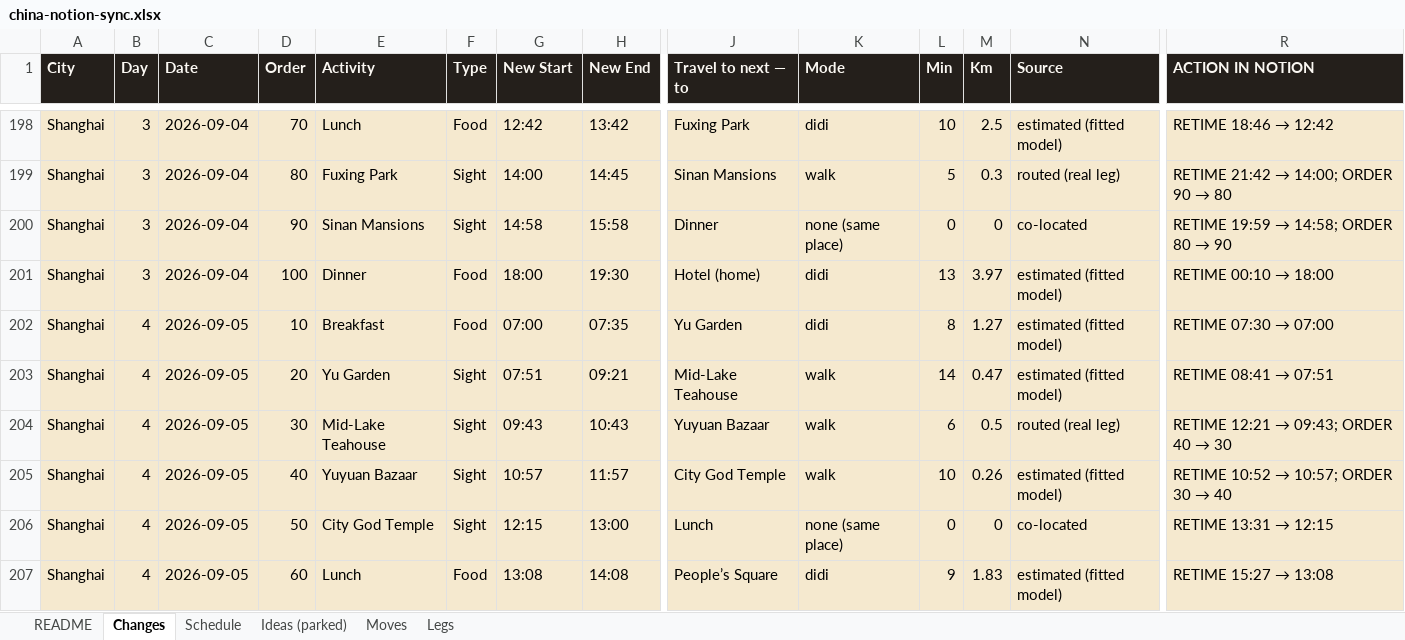
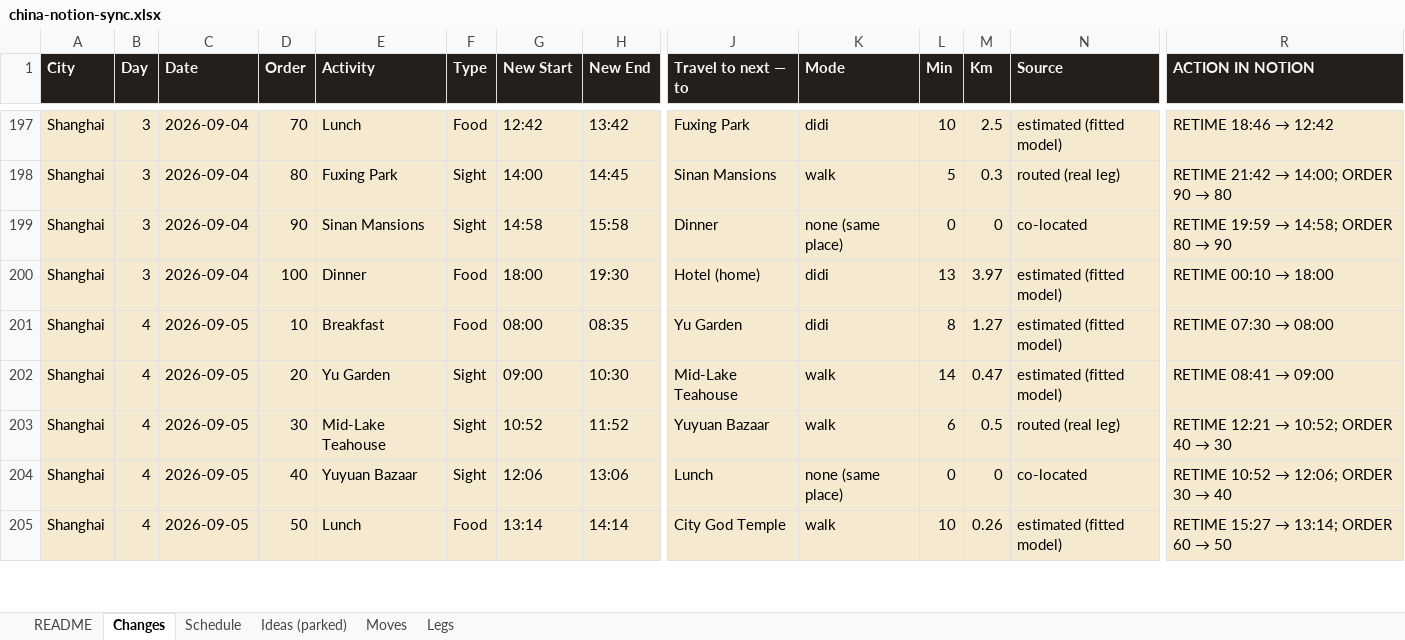
Before and after one commit to Lexiz/china-itinerary-analysis, an Excel workbook: china-notion-sync.xlsx, sheet Changes, drawn as a sheet; only a part is shown, gaps mark what is left out; values as stored, in another font and other column widths than the file's, no borders; removed rows and columns are numbered as before the commit, all else as after; rows hold the shown columns only; the diff covers the shown part only; the diff names each change by its address in the sheet, - before the commit and + after, or states it on an @@ line.

```diff
--- a/china-notion-sync.xlsx (sheet Changes)
+++ b/china-notion-sync.xlsx (sheet Changes)
-G201 (New Start): 07:00
+G201 (New Start): 08:00
-H201 (New End): 07:35
+H201 (New End): 08:35
@@ R201 (ACTION IN NOTION): RETIME 07:30 → 07:00 → RETIME 07:30 → 08:00 @@
-G202 (New Start): 07:51
+G202 (New Start): 09:00
-H202 (New End): 09:21
+H202 (New End): 10:30
@@ R202 (ACTION IN NOTION): RETIME 08:41 → 07:51 → RETIME 08:41 → 09:00 @@
-G203 (New Start): 09:43
+G203 (New Start): 10:52
-H203 (New End): 10:43
+H203 (New End): 11:52
@@ R203 (ACTION IN NOTION): RETIME 12:21 → 09:43; ORDER 40 → 30 → RETIME 12:21 → 10:52; ORDER 40 → 30 @@
-G204 (New Start): 10:57
+G204 (New Start): 12:06
-H204 (New End): 11:57
+H204 (New End): 13:06
-J204 (Travel to next — to): City God Temple
+J204 (Travel to next — to): Lunch
-K204 (Mode): walk
+K204 (Mode): none (same place)
-L204 (Min): 10
+L204 (Min): 0
-M204 (Km): 0.26
+M204 (Km): 0
-N204 (Source): estimated (fitted model)
+N204 (Source): co-located
@@ R204 (ACTION IN NOTION): RETIME 10:52 → 10:57; ORDER 30 → 40 → RETIME 10:52 → 12:06; ORDER 30 → 40 @@
-row 206: Shanghai | 4 | 2026-09-05 | 50 | City God Temple | Sight | 12:15 | 13:00 | Lunch | none (same place) | 0 | 0 | co-located | RETIME 13:31 → 12:15
-D205 (Order): 60
+D205 (Order): 50
-G205 (New Start): 13:08
+G205 (New Start): 13:14
-H205 (New End): 14:08
+H205 (New End): 14:14
-J205 (Travel to next — to): People’s Square
+J205 (Travel to next — to): City God Temple
-K205 (Mode): didi
+K205 (Mode): walk
-L205 (Min): 9
+L205 (Min): 10
-M205 (Km): 1.83
+M205 (Km): 0.26
@@ R205 (ACTION IN NOTION): RETIME 15:27 → 13:08 → RETIME 15:27 → 13:14; ORDER 60 → 50 @@
```
Also changed, not shown: 4 added rows, 2 removed rows and 213 edited cells elsewhere in this sheet, sheet Schedule, sheet Legs, sheet Moves, 6 other files.
